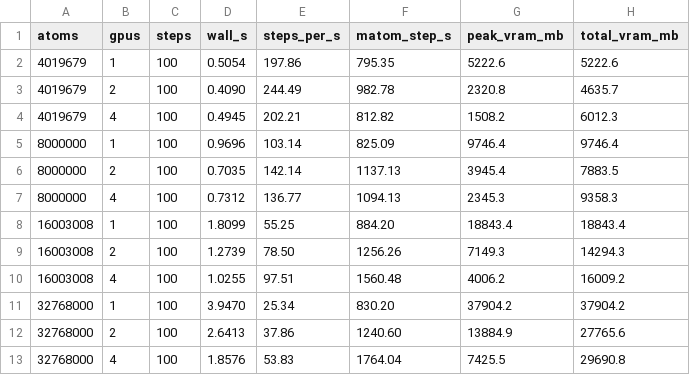
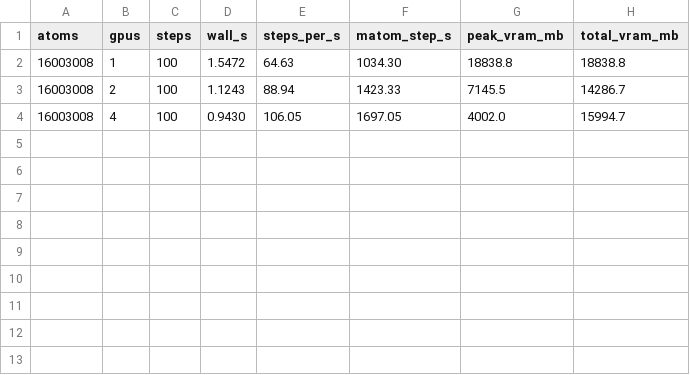
Before and after one commit to ELOISE-Wang0214/Atomiverse, a CSV file: benchmarks/md/results/system_scaling_2026-06-06/av_multi.csv, drawn as a sheet.

```diff
--- a/benchmarks/md/results/system_scaling_2026-06-06/av_multi.csv
+++ b/benchmarks/md/results/system_scaling_2026-06-06/av_multi.csv
@@ -1,13 +1,4 @@
 atoms,gpus,steps,wall_s,steps_per_s,matom_step_s,peak_vram_mb,total_vram_mb
-4019679,1,100,0.5054,197.86,795.35,5222.6,5222.6
-4019679,2,100,0.4090,244.49,982.78,2320.8,4635.7
-4019679,4,100,0.4945,202.21,812.82,1508.2,6012.3
-8000000,1,100,0.9696,103.14,825.09,9746.4,9746.4
-8000000,2,100,0.7035,142.14,1137.13,3945.4,7883.5
-8000000,4,100,0.7312,136.77,1094.13,2345.3,9358.3
-16003008,1,100,1.8099,55.25,884.20,18843.4,18843.4
-16003008,2,100,1.2739,78.50,1256.26,7149.3,14294.3
-16003008,4,100,1.0255,97.51,1560.48,4006.2,16009.2
-32768000,1,100,3.9470,25.34,830.20,37904.2,37904.2
-32768000,2,100,2.6413,37.86,1240.60,13884.9,27765.6
-32768000,4,100,1.8576,53.83,1764.04,7425.5,29690.8
+16003008,1,100,1.5472,64.63,1034.30,18838.8,18838.8
+16003008,2,100,1.1243,88.94,1423.33,7145.5,14286.7
+16003008,4,100,0.9430,106.05,1697.05,4002.0,15994.7
```
Also changed, not shown: benchmarks/md/results/system_scaling_2026-06-06/av_single.csv, benchmarks/md/results/system_scaling_2026-06-06/cpu_scaling.csv, 3 other files.
